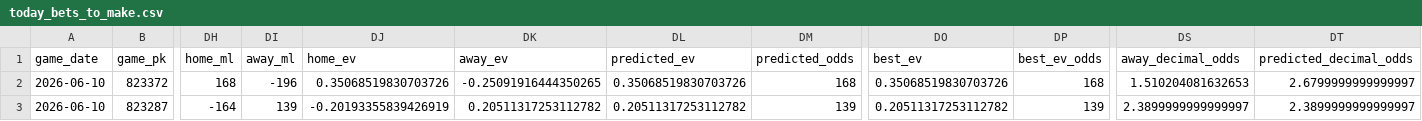
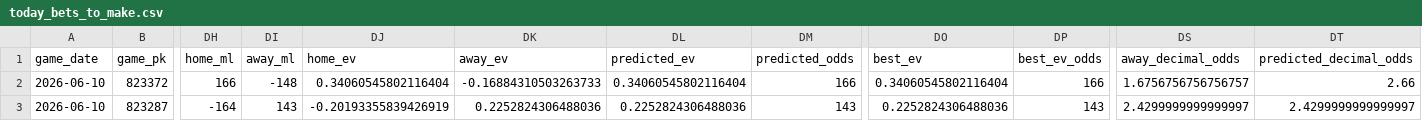
Before and after one commit to tyler-janak/TheBullpenBet, a CSV file: outputs/today_bets_to_make.csv, drawn as a sheet; only a part is shown, gaps mark what is left out; the diff covers the shown part only; the diff names each change by its address in the sheet, - before the commit and + after, or states it on an @@ line.

```diff
--- a/outputs/today_bets_to_make.csv
+++ b/outputs/today_bets_to_make.csv
-DH2 (home_ml): 168
+DH2 (home_ml): 166
-DI2 (away_ml): -196
+DI2 (away_ml): -148
-DJ2 (home_ev): 0.35068519830703726
+DJ2 (home_ev): 0.34060545802116404
-DK2 (away_ev): -0.25091916444350265
+DK2 (away_ev): -0.16884310503263733
-DL2 (predicted_ev): 0.35068519830703726
+DL2 (predicted_ev): 0.34060545802116404
-DM2 (predicted_odds): 168
+DM2 (predicted_odds): 166
-DO2 (best_ev): 0.35068519830703726
+DO2 (best_ev): 0.34060545802116404
-DP2 (best_ev_odds): 168
+DP2 (best_ev_odds): 166
-DS2 (away_decimal_odds): 1.510204081632653
+DS2 (away_decimal_odds): 1.6756756756756757
-DT2 (predicted_decimal_odds): 2.6799999999999997
+DT2 (predicted_decimal_odds): 2.66
-DI3 (away_ml): 139
+DI3 (away_ml): 143
-DK3 (away_ev): 0.20511317253112782
+DK3 (away_ev): 0.2252824306488036
-DL3 (predicted_ev): 0.20511317253112782
+DL3 (predicted_ev): 0.2252824306488036
-DM3 (predicted_odds): 139
+DM3 (predicted_odds): 143
-DO3 (best_ev): 0.20511317253112782
+DO3 (best_ev): 0.2252824306488036
-DP3 (best_ev_odds): 139
+DP3 (best_ev_odds): 143
-DS3 (away_decimal_odds): 2.3899999999999997
+DS3 (away_decimal_odds): 2.4299999999999997
-DT3 (predicted_decimal_odds): 2.3899999999999997
+DT3 (predicted_decimal_odds): 2.4299999999999997
```
Also changed, not shown: 28 edited cells elsewhere in this file, 2026_picks_accuracy.csv, outputs/hitterspitchers_today.csv, 4 other files.
